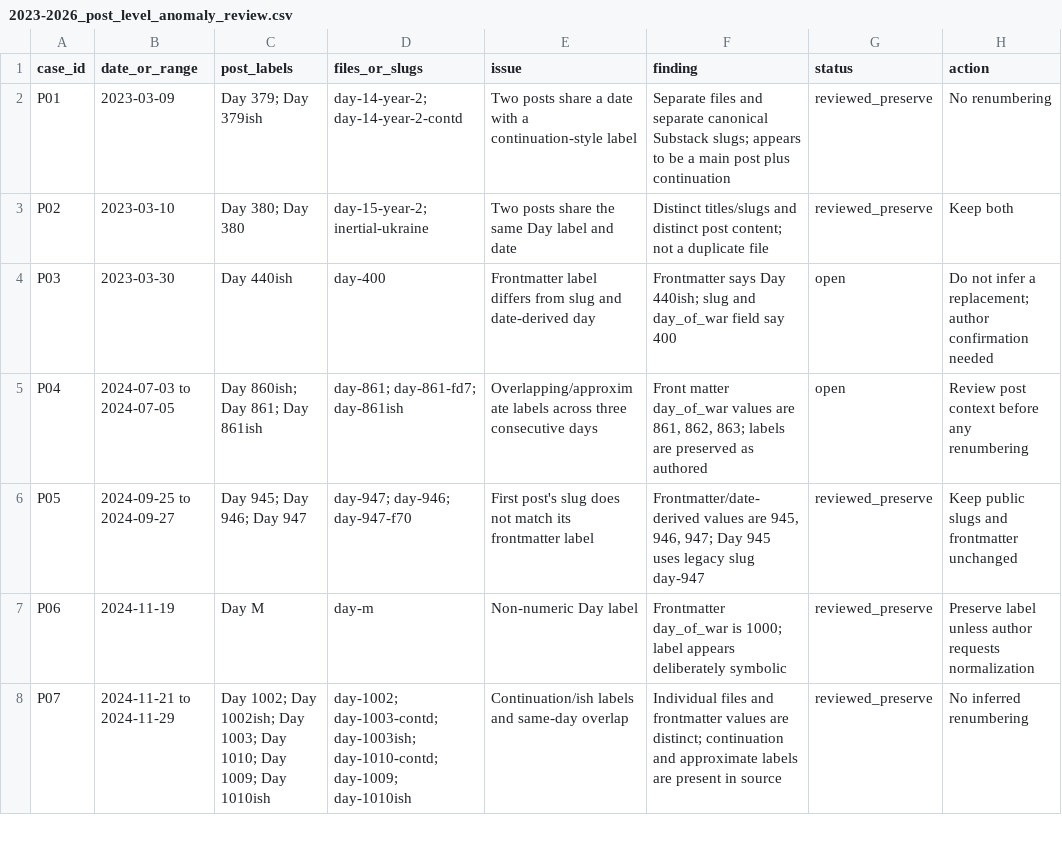
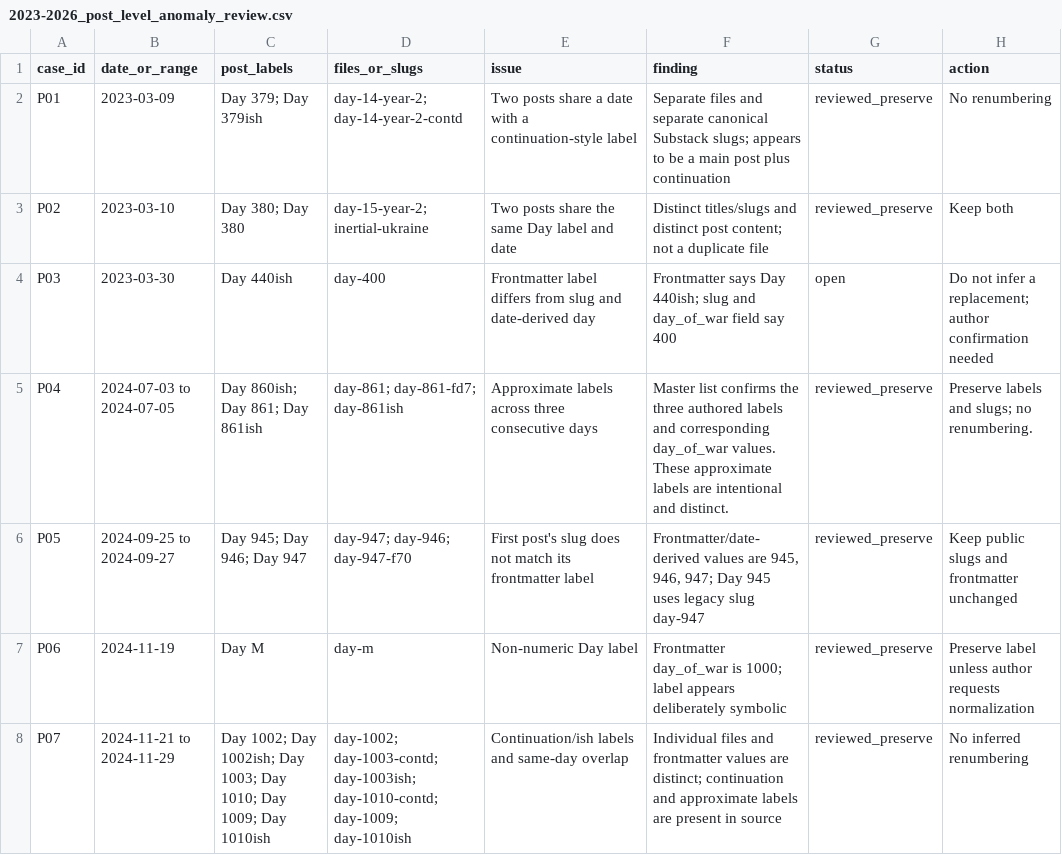
Before and after one commit to abdymok/substack_archive, a CSV file: working_set/2023-2026_post_level_anomaly_review.csv, drawn as a sheet; only a part is shown.

Commit message:
Close July 2024 Day-label review

```diff
--- a/working_set/2023-2026_post_level_anomaly_review.csv
+++ b/working_set/2023-2026_post_level_anomaly_review.csv
@@ -4,3 +4,3 @@
 "P03","2023-03-30","Day 440ish","day-400","Frontmatter label differs from slug and date-derived day","Frontmatter says Day 440ish; slug and day_of_war field say 400","open","Do not infer a replacement; author confirmation needed"
-"P04","2024-07-03 to 2024-07-05","Day 860ish; Day 861; Day 861ish","day-861; day-861-fd7; day-861ish","Overlapping/approximate labels across three consecutive days","Front matter day_of_war values are 861, 862, 863; labels are preserved as authored","open","Review post context before any renumbering"
+"P04","2024-07-03 to 2024-07-05","Day 860ish; Day 861; Day 861ish","day-861; day-861-fd7; day-861ish","Approximate labels across three consecutive days","Master list confirms the three authored labels and corresponding day_of_war values. These approximate labels are intentional and distinct.","reviewed_preserve","Preserve labels and slugs; no renumbering."
 "P05","2024-09-25 to 2024-09-27","Day 945; Day 946; Day 947","day-947; day-946; day-947-f70","First post's slug does not match its frontmatter label","Frontmatter/date-derived values are 945, 946, 947; Day 945 uses legacy slug day-947","reviewed_preserve","Keep public slugs and frontmatter unchanged"
```
